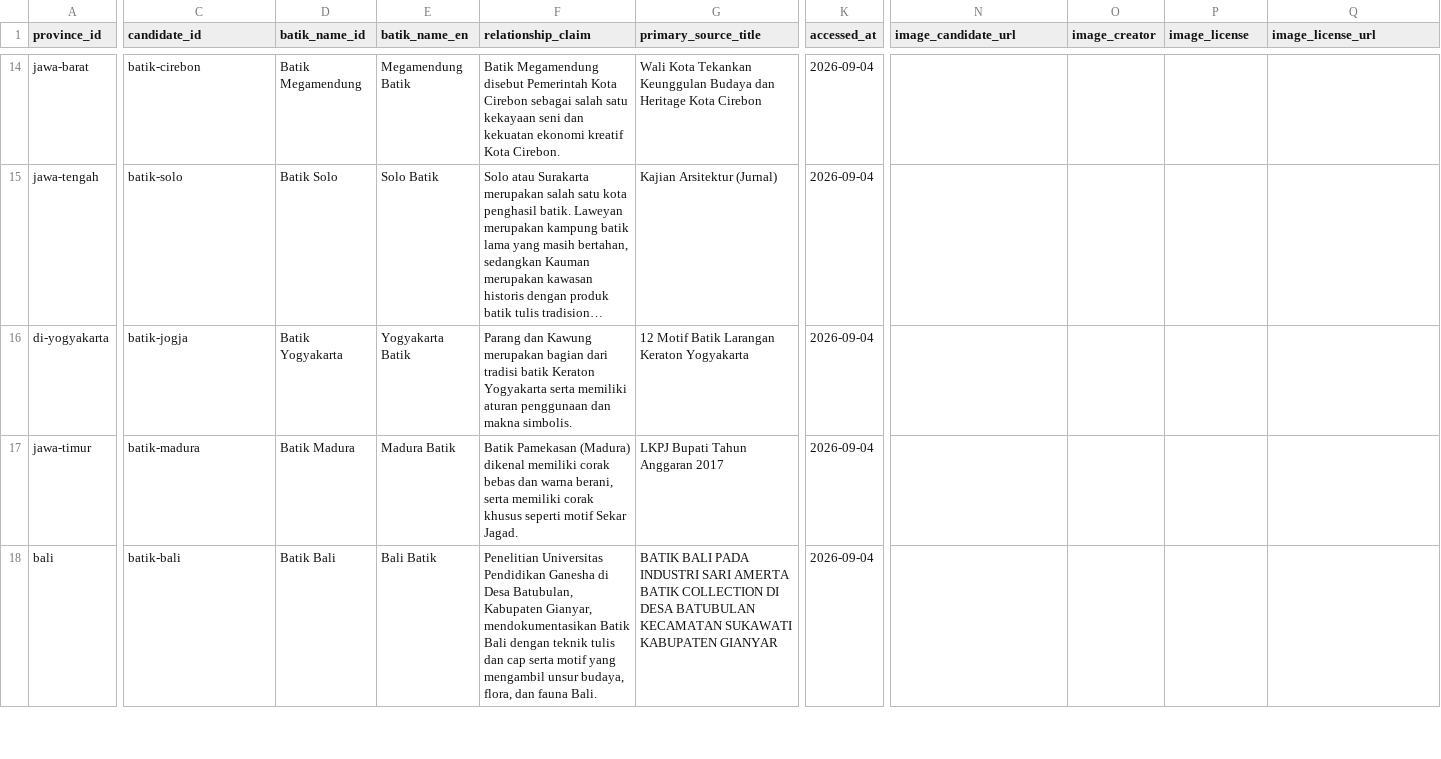
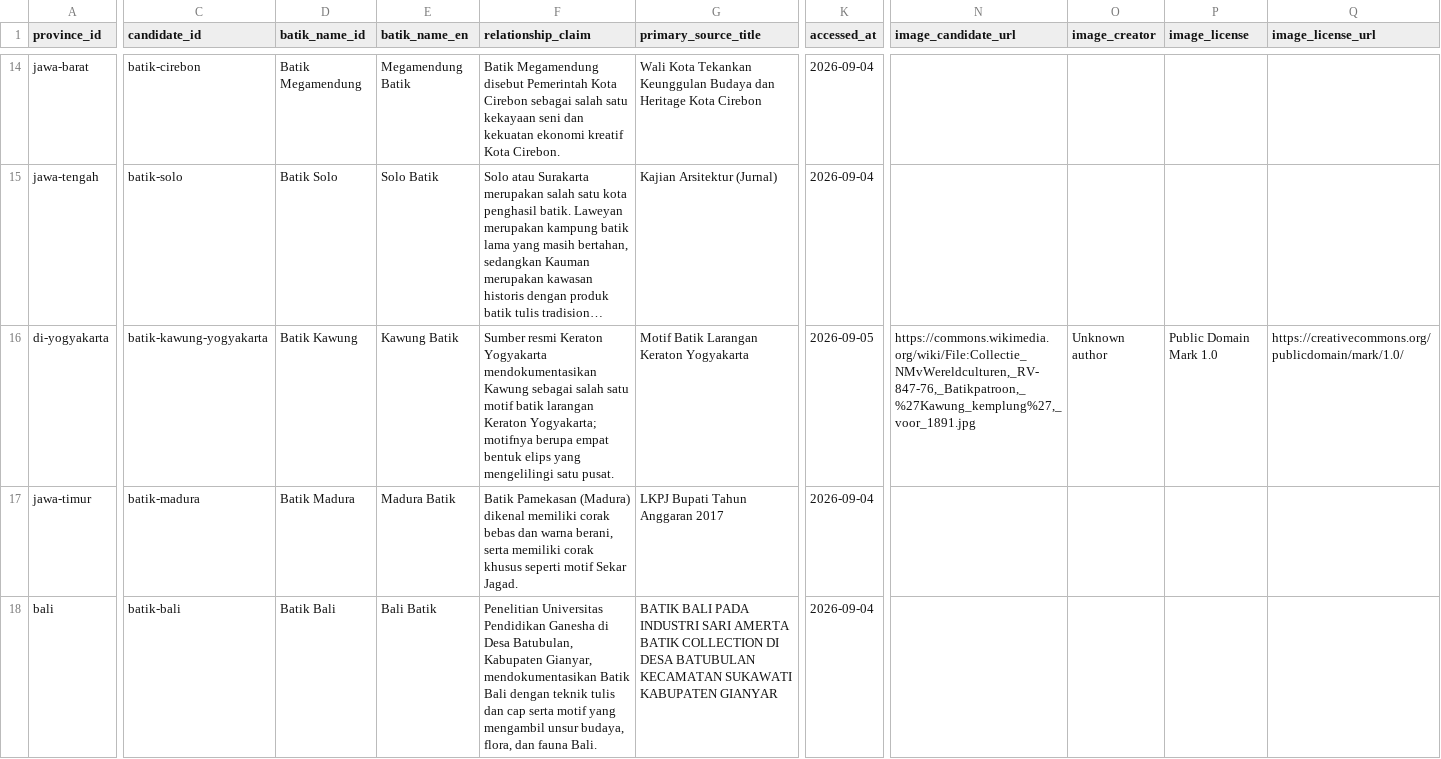
Before and after one commit to ZyuuDev/Project_Taman_Bhinneka_UGM, a CSV file: docs/content-research/batik-source-matrix.csv, drawn as a sheet; only a part is shown, gaps mark what is left out; long unchanged cells end in …; the diff covers the shown part only; the diff names each change by its address in the sheet, - before the commit and + after, or states it on an @@ line.

Commit message:
feat(content): add Yogyakarta Batik pilot

```diff
--- a/docs/content-research/batik-source-matrix.csv
+++ b/docs/content-research/batik-source-matrix.csv
-C16 (candidate_id): batik-jogja
+C16 (candidate_id): batik-kawung-yogyakarta
-D16 (batik_name_id): Batik Yogyakarta
+D16 (batik_name_id): Batik Kawung
-E16 (batik_name_en): Yogyakarta Batik
+E16 (batik_name_en): Kawung Batik
-F16 (relationship_claim): Parang dan Kawung merupakan bagian dari tradisi batik Keraton Yogyakarta serta memiliki aturan penggunaan dan makna simbolis.
+F16 (relationship_claim): Sumber resmi Keraton Yogyakarta mendokumentasikan Kawung sebagai salah satu motif batik larangan Keraton Yogyakarta; motifnya berupa empat bentuk elips yang mengelilingi satu pusat.
-G16 (primary_source_title): 12 Motif Batik Larangan Keraton Yogyakarta
+G16 (primary_source_title): Motif Batik Larangan Keraton Yogyakarta
-K16 (accessed_at): 2026-09-04
+K16 (accessed_at): 2026-09-05
-N16 (image_candidate_url): (empty)
+N16 (image_candidate_url): https://commons.wikimedia.org/wiki/File:Collectie_NMvWereldculturen,_RV-847-76,_Batikpatroon,_%27Kawung_kemplung%27,_voor_1891.jpg
-O16 (image_creator): (empty)
+O16 (image_creator): Unknown author
-P16 (image_license): (empty)
+P16 (image_license): Public Domain Mark 1.0
-Q16 (image_license_url): (empty)
+Q16 (image_license_url): https://creativecommons.org/publicdomain/mark/1.0/
```
Also changed, not shown: 1 edited cell elsewhere in this file, 4 other files.
